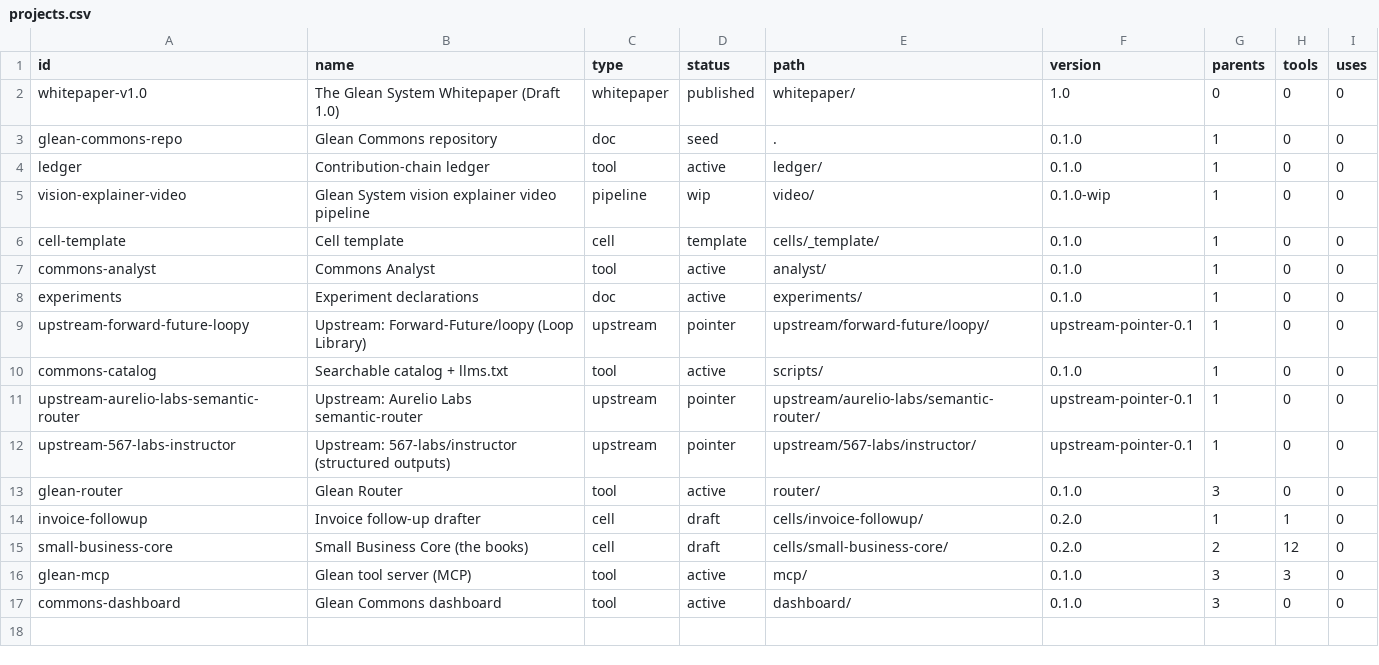
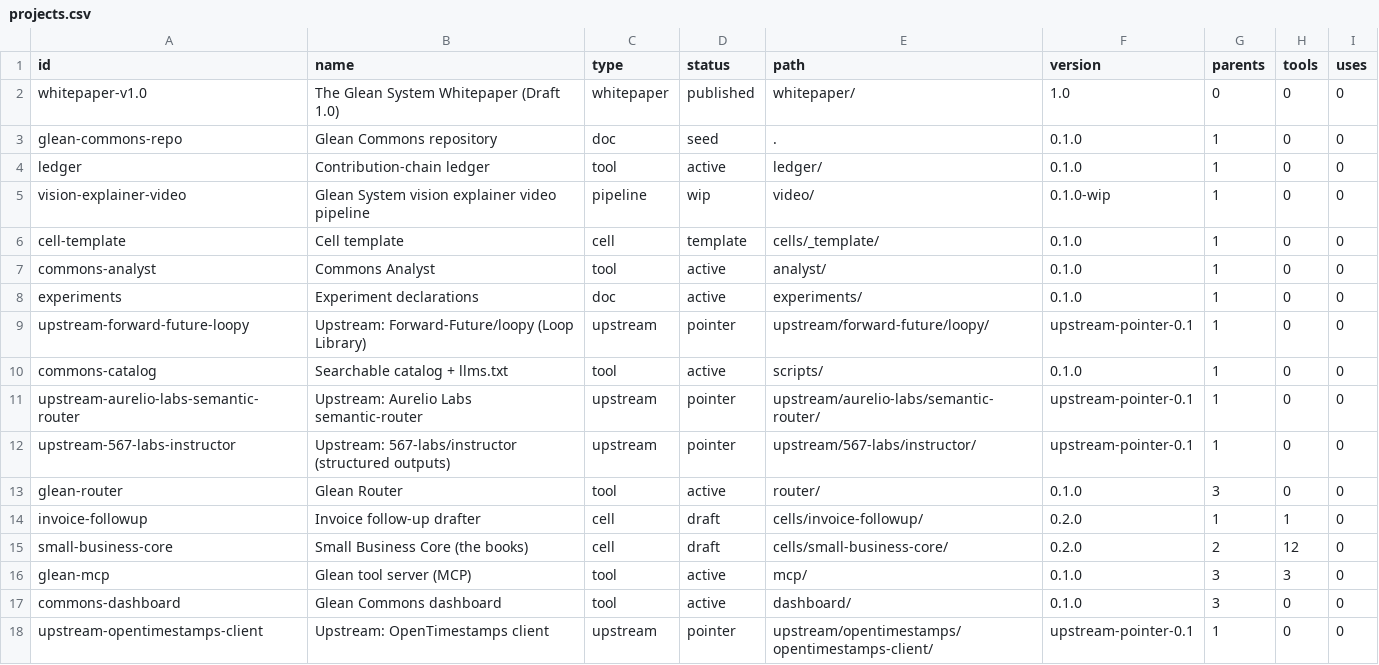
Before and after one commit to pistoljosh-ai/Glean-Commons, a CSV file: dashboard/data/projects.csv, drawn as a sheet.

```diff
--- a/dashboard/data/projects.csv
+++ b/dashboard/data/projects.csv
@@ -17 +17,2 @@ glean-mcp,Glean tool server (MCP),tool,active,mcp/,0.1.0,3,3,0
 commons-dashboard,Glean Commons dashboard,tool,active,dashboard/,0.1.0,3,0,0
+upstream-opentimestamps-client,Upstream: OpenTimestamps client,upstream,pointer,upstream/opentimestamps/opentimestamps-client/,upstream-pointer-0.1,1,0,0
```
Also changed, not shown: dashboard/data/ledger.csv, 13 other files.
